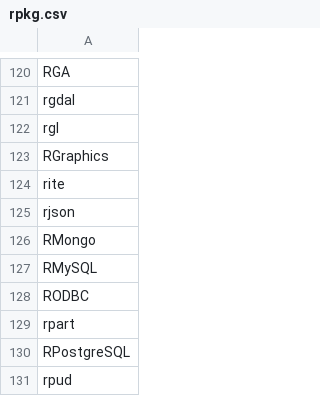
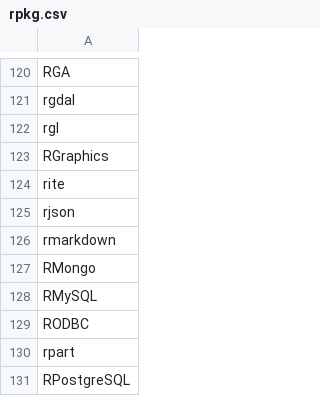
Before and after one commit to nhchauvnu/rpkg, a CSV file: rpkg.csv, drawn as a sheet; only a part is shown, gaps mark what is left out; the shorter side is filled out with more unchanged rows; the diff names each change by its address in the sheet, - before the commit and + after, or states it on an @@ line.

Commit message:
Added rmarkdown package to the list

```diff
--- a/rpkg.csv
+++ b/rpkg.csv
+row 126: rmarkdown
```
